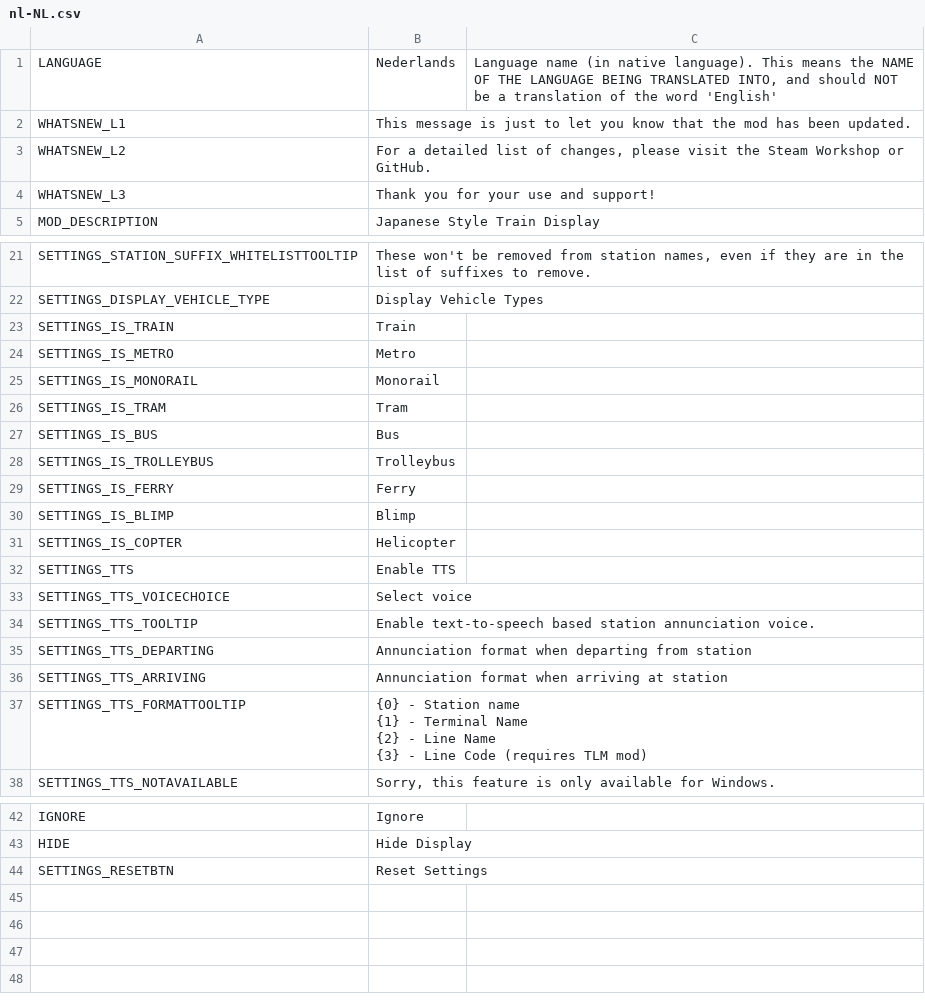
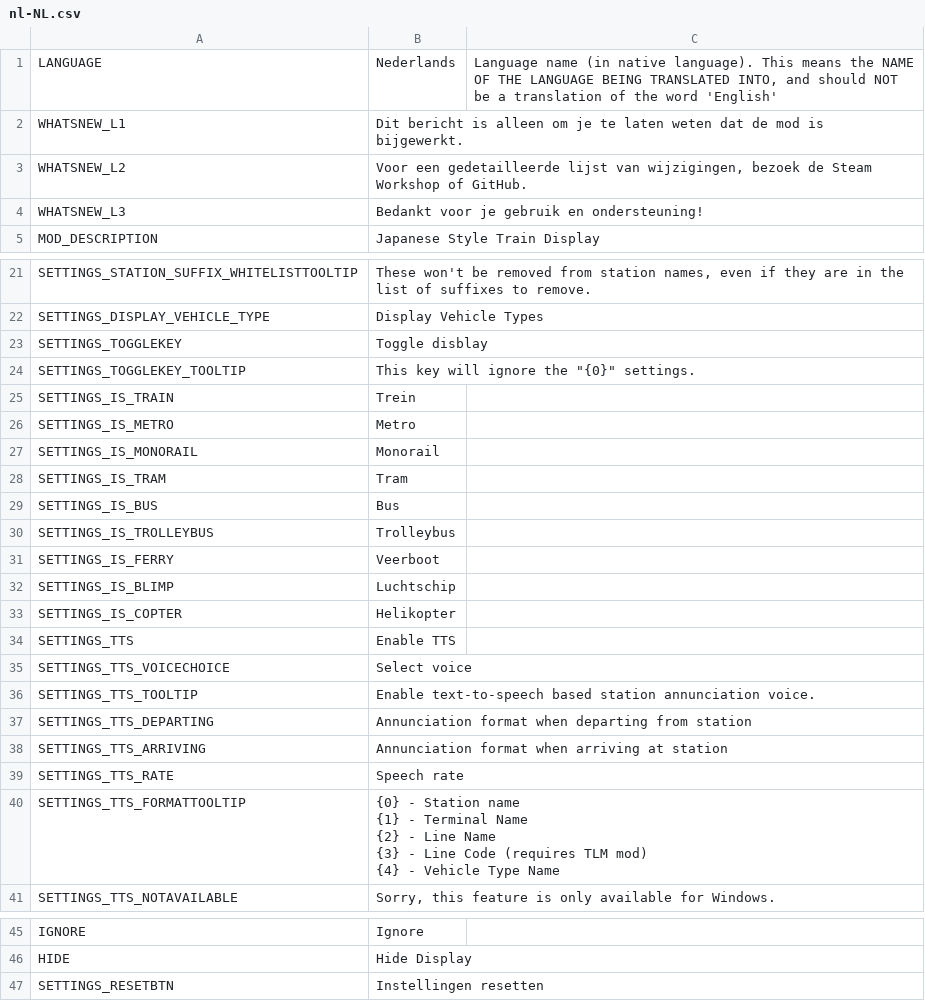
Before and after one commit to will258012/TrainDisplayUpdated, a CSV file: TrainDisplay/Translations/nl-NL.csv, drawn as a sheet; only a part is shown, gaps mark what is left out.

Commit message:
New translations en-en.csv (Dutch)
[ci skip]

```diff
--- a/TrainDisplay/Translations/nl-NL.csv
+++ b/TrainDisplay/Translations/nl-NL.csv
@@ -1,5 +1,5 @@
 "LANGUAGE","Nederlands","Language name (in native language).  This means the NAME OF THE LANGUAGE BEING TRANSLATED INTO, and should NOT be a translation of the word 'English'"
-"WHATSNEW_L1","This message is just to let you know that the mod has been updated.",""
-"WHATSNEW_L2","For a detailed list of changes, please visit the Steam Workshop or GitHub.",""
-"WHATSNEW_L3","Thank you for your use and support!",""
+"WHATSNEW_L1","Dit bericht is alleen om je te laten weten dat de mod is bijgewerkt.",""
+"WHATSNEW_L2","Voor een gedetailleerde lijst van wijzigingen, bezoek de Steam Workshop of GitHub.",""
+"WHATSNEW_L3","Bedankt voor je gebruik en ondersteuning!",""
 "MOD_DESCRIPTION","Japanese Style Train Display",""
@@ -22,3 +22,5 @@
 "SETTINGS_DISPLAY_VEHICLE_TYPE","Display Vehicle Types",""
-"SETTINGS_IS_TRAIN","Train",""
+"SETTINGS_TOGGLEKEY","Toggle disblay",""
+"SETTINGS_TOGGLEKEY_TOOLTIP","This key will ignore the ""{0}"" settings. ",""
+"SETTINGS_IS_TRAIN","Trein",""
 "SETTINGS_IS_METRO","Metro",""
@@ -28,5 +30,5 @@
 "SETTINGS_IS_TROLLEYBUS","Trolleybus",""
-"SETTINGS_IS_FERRY","Ferry",""
-"SETTINGS_IS_BLIMP","Blimp",""
-"SETTINGS_IS_COPTER","Helicopter",""
+"SETTINGS_IS_FERRY","Veerboot",""
+"SETTINGS_IS_BLIMP","Luchtschip",""
+"SETTINGS_IS_COPTER","Helikopter",""
 "SETTINGS_TTS","Enable TTS",""
@@ -36,6 +38,8 @@
 "SETTINGS_TTS_ARRIVING","Annunciation format when arriving at station",""
-"SETTINGS_TTS_FORMATTOOLTIP","{0} - Station name
-{1} - Terminal Name
-{2} - Line Name
-{3} - Line Code (requires TLM mod)",""
+"SETTINGS_TTS_RATE","Speech rate",""
+"SETTINGS_TTS_FORMATTOOLTIP","{0} - Station name
+{1} - Terminal Name
+{2} - Line Name
+{3} - Line Code (requires TLM mod)
+{4} - Vehicle Type Name",""
 "SETTINGS_TTS_NOTAVAILABLE","Sorry, this feature is only available for Windows.",""
@@ -46,2 +50,2 @@
 "HIDE","Hide Display",""
-"SETTINGS_RESETBTN","Reset Settings",""
+"SETTINGS_RESETBTN","Instellingen resetten",""
```
